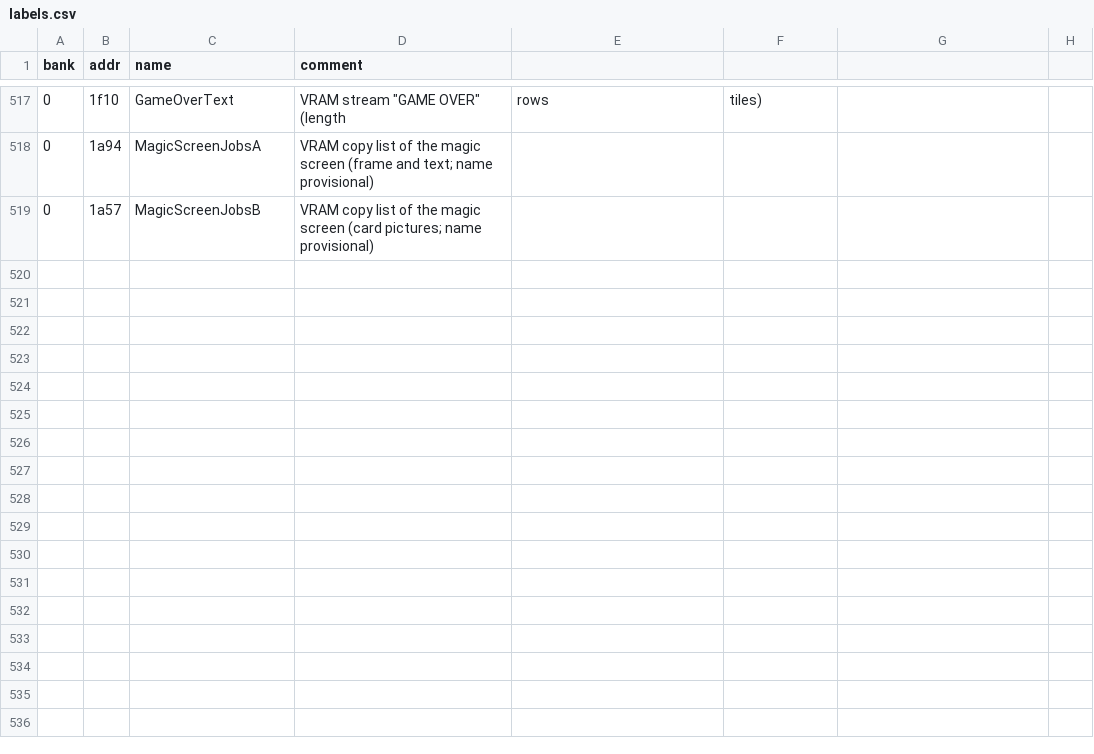
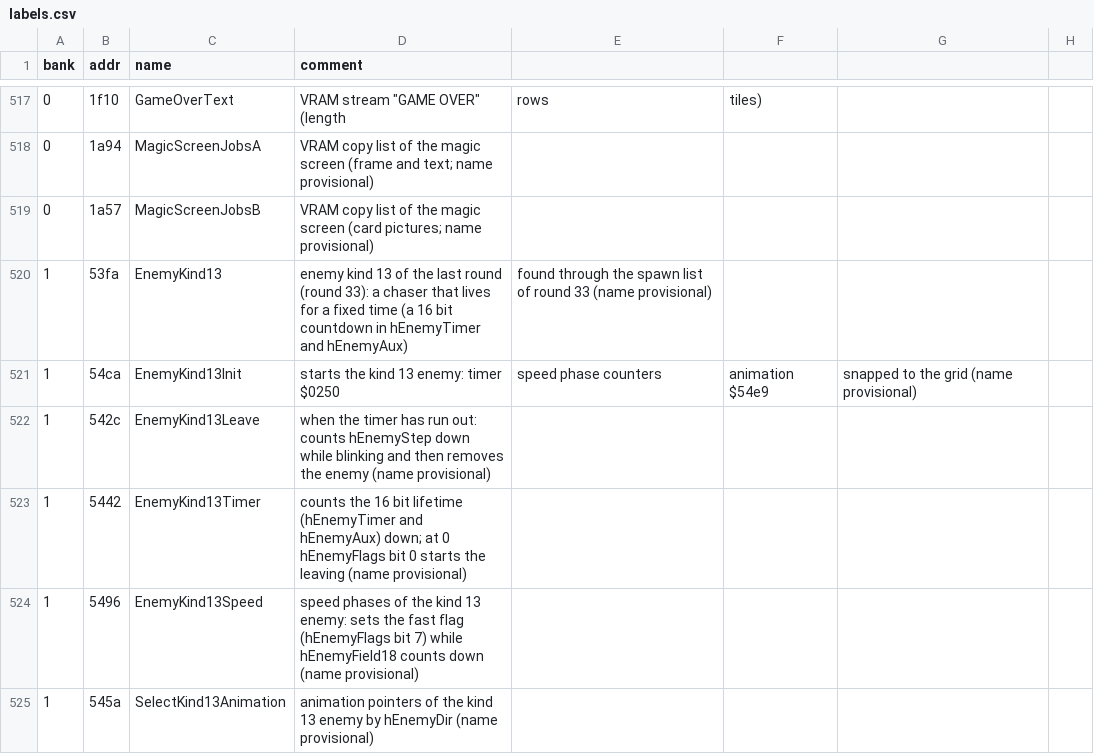
Before and after one commit to Tenome/Painter-Momopi-Decompilation, a CSV file: labels.csv, drawn as a sheet; only a part is shown, gaps mark what is left out.

```diff
--- a/labels.csv
+++ b/labels.csv
@@ -519 +519,7 @@ bank,addr,name,comment
 0,1a57,MagicScreenJobsB,VRAM copy list of the magic screen (card pictures; name provisional)
+1,53fa,EnemyKind13,enemy kind 13 of the last round (round 33): a chaser that lives for a fixed time (a 16 bit countdown in hEnemyTimer and hEnemyAux), found through the spawn list of round 33 (name provisional)
+1,54ca,EnemyKind13Init,starts the kind 13 enemy: timer $0250, speed phase counters, animation $54e9, snapped to the grid (name provisional)
+1,542c,EnemyKind13Leave,when the timer has run out: counts hEnemyStep down while blinking and then removes the enemy (name provisional)
+1,5442,EnemyKind13Timer,counts the 16 bit lifetime (hEnemyTimer and hEnemyAux) down; at 0 hEnemyFlags bit 0 starts the leaving (name provisional)
+1,5496,EnemyKind13Speed,speed phases of the kind 13 enemy: sets the fast flag (hEnemyFlags bit 7) while hEnemyField18 counts down (name provisional)
+1,545a,SelectKind13Animation,animation pointers of the kind 13 enemy by hEnemyDir (name provisional)
```
Also changed, not shown: config/functions.tsv, ptables.csv, 5 other files.
